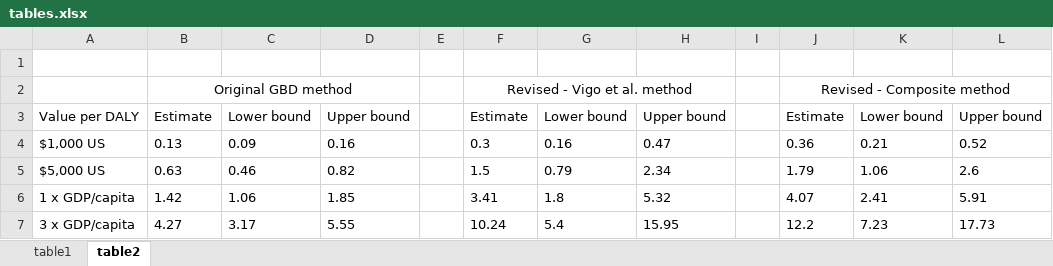
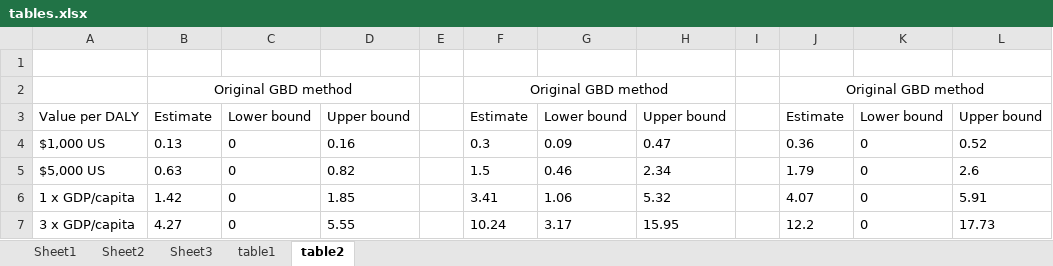
Before and after one commit to darias5/gmh_econ, an Excel workbook: results/tables.xlsx, sheet table2, drawn as a sheet; values as stored, in another font and other column widths than the file's, no borders; removed rows and columns are numbered as before the commit, all else as after; the diff names each change by its address in the sheet, - before the commit and + after, or states it on an @@ line.

Commit message:
Changing caption, standardizing bounds, creating regional bar charts, updating regional tables

```diff
--- a/results/tables.xlsx (sheet table2)
+++ b/results/tables.xlsx (sheet table2)
+sheet tab: Sheet1
+sheet tab: Sheet2
+sheet tab: Sheet3
-row 2:  | Original GBD method |  |  |  | Revised - Vigo et al. method |  |  |  | Revised - Composite method
+row 2:  | Original GBD method |  |  |  | Original GBD method |  |  |  | Original GBD method
-C4: 0.09
+C4: 0
-G4: 0.16
+G4: 0.09
-K4: 0.21
+K4: 0
-C5: 0.46
+C5: 0
-G5: 0.79
+G5: 0.46
-K5: 1.06
+K5: 0
-C6: 1.06
+C6: 0
-G6: 1.8
+G6: 1.06
-K6: 2.41
+K6: 0
-C7: 3.17
+C7: 0
-G7: 5.4
+G7: 3.17
-K7: 7.23
+K7: 0
```
Also changed, not shown: sheet table1, formulas that keep their value, 35 other files.
